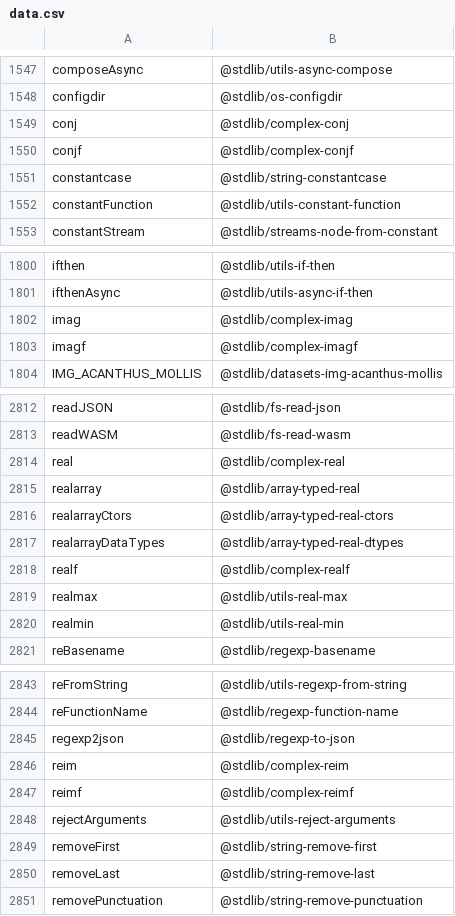
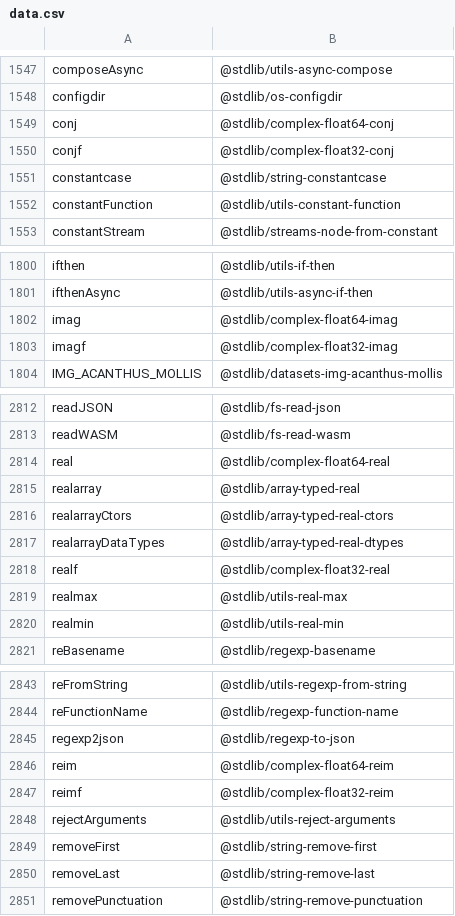
Before and after one commit to stdlib-js/namespace-alias2standalone, a CSV file: data/data.csv, drawn as a sheet; only a part is shown, gaps mark what is left out.

```diff
--- a/data/data.csv
+++ b/data/data.csv
@@ -1548,4 +1548,4 @@ composeAsync,"@stdlib/utils-async-compose"
 configdir,"@stdlib/os-configdir"
-conj,"@stdlib/complex-conj"
-conjf,"@stdlib/complex-conjf"
+conj,"@stdlib/complex-float64-conj"
+conjf,"@stdlib/complex-float32-conj"
 constantcase,"@stdlib/string-constantcase"
@@ -1801,4 +1801,4 @@ ifthen,"@stdlib/utils-if-then"
 ifthenAsync,"@stdlib/utils-async-if-then"
-imag,"@stdlib/complex-imag"
-imagf,"@stdlib/complex-imagf"
+imag,"@stdlib/complex-float64-imag"
+imagf,"@stdlib/complex-float32-imag"
 IMG_ACANTHUS_MOLLIS,"@stdlib/datasets-img-acanthus-mollis"
@@ -2813,3 +2813,3 @@ readJSON,"@stdlib/fs-read-json"
 readWASM,"@stdlib/fs-read-wasm"
-real,"@stdlib/complex-real"
+real,"@stdlib/complex-float64-real"
 realarray,"@stdlib/array-typed-real"
@@ -2817,3 +2817,3 @@ realarrayCtors,"@stdlib/array-typed-real-ctors"
 realarrayDataTypes,"@stdlib/array-typed-real-dtypes"
-realf,"@stdlib/complex-realf"
+realf,"@stdlib/complex-float32-real"
 realmax,"@stdlib/utils-real-max"
@@ -2845,4 +2845,4 @@ reFunctionName,"@stdlib/regexp-function-name"
 regexp2json,"@stdlib/regexp-to-json"
-reim,"@stdlib/complex-reim"
-reimf,"@stdlib/complex-reimf"
+reim,"@stdlib/complex-float64-reim"
+reimf,"@stdlib/complex-float32-reim"
 rejectArguments,"@stdlib/utils-reject-arguments"
```
Also changed, not shown: 5 other files.
